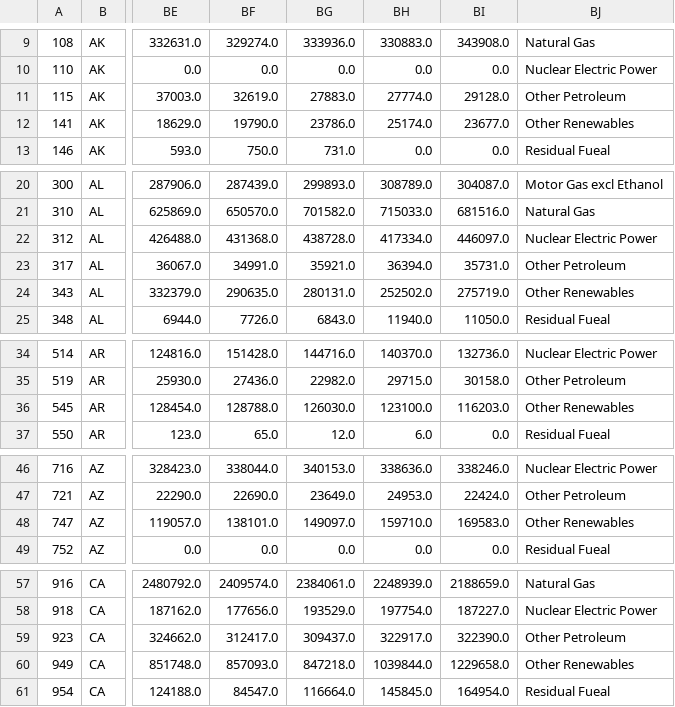
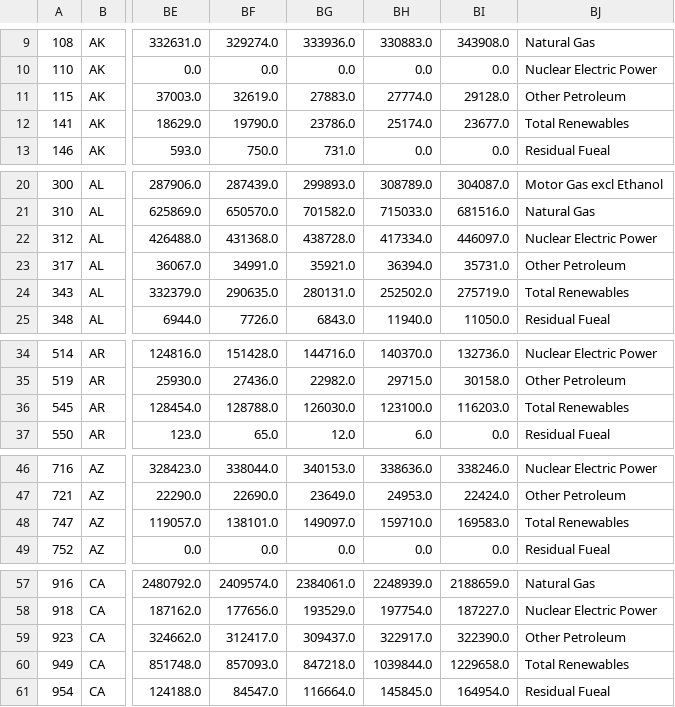
Before and after one commit to allysontalyor/Energy-Consumption-in-the-U.S., a CSV file: cleaned_energy_source_state.csv, drawn as a sheet; only a part is shown, gaps mark what is left out; the diff covers the shown part only; the diff names each change by its address in the sheet, - before the commit and + after, or states it on an @@ line.

```diff
--- a/cleaned_energy_source_state.csv
+++ b/cleaned_energy_source_state.csv
-BJ12: Other Renewables
+BJ12: Total Renewables
-BJ24: Other Renewables
+BJ24: Total Renewables
-BJ36: Other Renewables
+BJ36: Total Renewables
-BJ48: Other Renewables
+BJ48: Total Renewables
-BJ60: Other Renewables
+BJ60: Total Renewables
```
Also changed, not shown: 47 edited cells elsewhere in this file, 4 other files.
